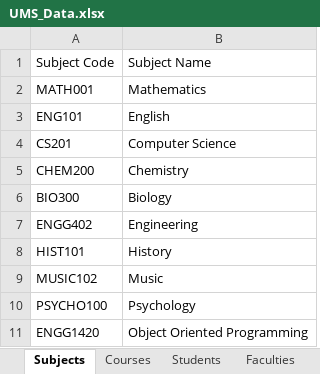
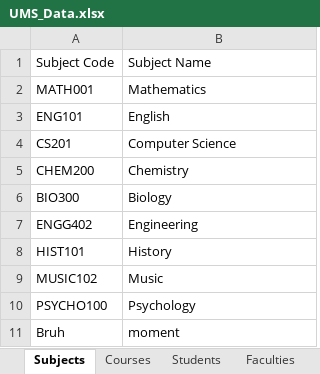
Before and after one commit to BananaPhoneCode/1420-Project, an Excel workbook: src/UMS_Data.xlsx, sheet Subjects, drawn as a sheet; values as stored, in another font and other column widths than the file's, no borders; removed rows and columns are numbered as before the commit, all else as after; the diff names each change by its address in the sheet, - before the commit and + after, or states it on an @@ line.

```diff
--- a/src/UMS_Data.xlsx (sheet Subjects)
+++ b/src/UMS_Data.xlsx (sheet Subjects)
-row 11: ENGG1420 | Object Oriented Programming
+row 11: Bruh | moment
```
Also changed, not shown: 2 other files.
